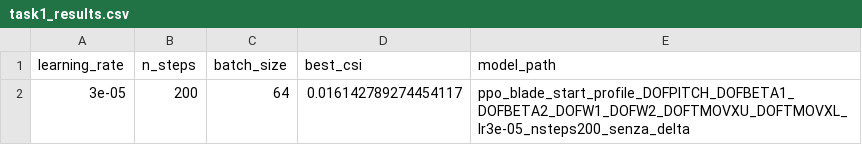
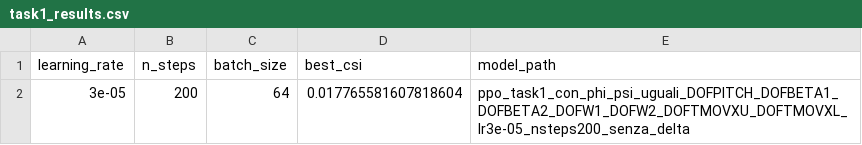
Before and after one commit to pecchiari1935822/Pecchiari_Reinforcement_Learning, a CSV file: task1_results.csv, drawn as a sheet.

```diff
--- a/task1_results.csv
+++ b/task1_results.csv
@@ -1,2 +1,2 @@
 learning_rate,n_steps,batch_size,best_csi,model_path
-3e-05,200,64,0.016142789274454117,ppo_blade_start_profile_DOFPITCH_DOFBETA1_DOFBETA2_DOFW1_DOFW2_DOFTMOVXU_DOFTMOVXL_lr3e-05_nsteps200_senza_delta
+3e-05,200,64,0.017765581607818604,ppo_task1_con_phi_psi_uguali_DOFPITCH_DOFBETA1_DOFBETA2_DOFW1_DOFW2_DOFTMOVXU_DOFTMOVXL_lr3e-05_nsteps200_senza_delta
```
Also changed, not shown: 19 other files.
